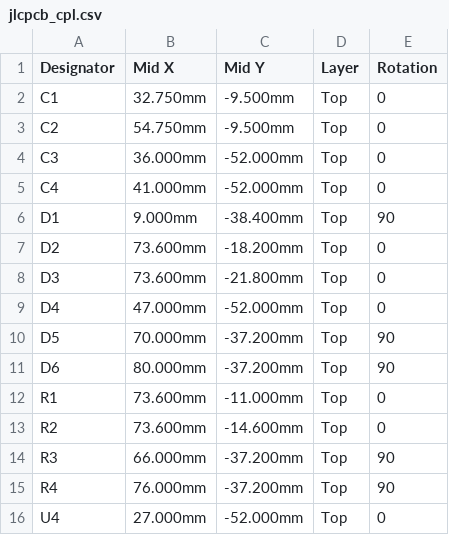
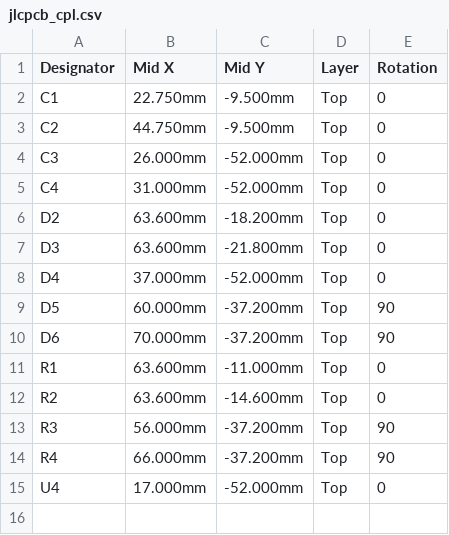
Before and after one commit to 35services/linear-actuator-crane, a CSV file: pcb/smd/jlcpcb_cpl.csv, drawn as a sheet.

```diff
--- a/pcb/smd/jlcpcb_cpl.csv
+++ b/pcb/smd/jlcpcb_cpl.csv
@@ -1,16 +1,15 @@
 Designator,Mid X,Mid Y,Layer,Rotation
-C1,32.750mm,-9.500mm,Top,0
-C2,54.750mm,-9.500mm,Top,0
-C3,36.000mm,-52.000mm,Top,0
-C4,41.000mm,-52.000mm,Top,0
-D1,9.000mm,-38.400mm,Top,90
-D2,73.600mm,-18.200mm,Top,0
-D3,73.600mm,-21.800mm,Top,0
-D4,47.000mm,-52.000mm,Top,0
-D5,70.000mm,-37.200mm,Top,90
-D6,80.000mm,-37.200mm,Top,90
-R1,73.600mm,-11.000mm,Top,0
-R2,73.600mm,-14.600mm,Top,0
-R3,66.000mm,-37.200mm,Top,90
-R4,76.000mm,-37.200mm,Top,90
-U4,27.000mm,-52.000mm,Top,0
+C1,22.750mm,-9.500mm,Top,0
+C2,44.750mm,-9.500mm,Top,0
+C3,26.000mm,-52.000mm,Top,0
+C4,31.000mm,-52.000mm,Top,0
+D2,63.600mm,-18.200mm,Top,0
+D3,63.600mm,-21.800mm,Top,0
+D4,37.000mm,-52.000mm,Top,0
+D5,60.000mm,-37.200mm,Top,90
+D6,70.000mm,-37.200mm,Top,90
+R1,63.600mm,-11.000mm,Top,0
+R2,63.600mm,-14.600mm,Top,0
+R3,56.000mm,-37.200mm,Top,90
+R4,66.000mm,-37.200mm,Top,90
+U4,17.000mm,-52.000mm,Top,0
```
Also changed, not shown: pcb/bom.csv, pcb/smd/bom.csv, 43 other files.
